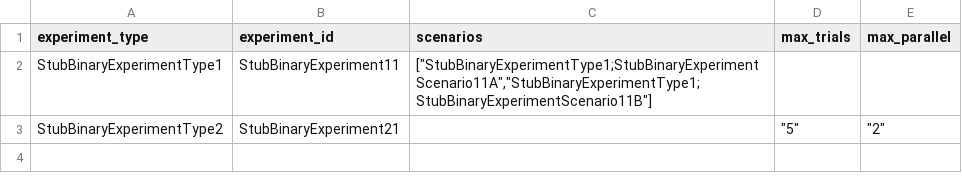
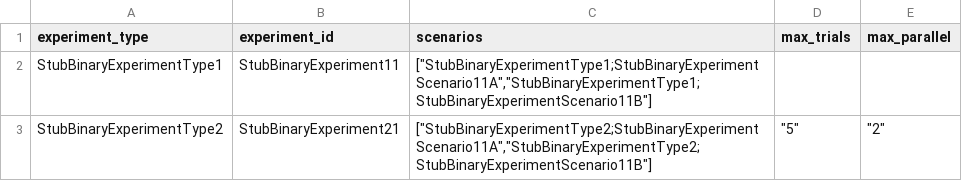
Before and after one commit to compatibl/runtime, a CSV file: preloads/stubs/cl/runtime/csv/StubBinaryExperiment.csv, drawn as a sheet.

```diff
--- a/preloads/stubs/cl/runtime/csv/StubBinaryExperiment.csv
+++ b/preloads/stubs/cl/runtime/csv/StubBinaryExperiment.csv
@@ -2,2 +2,2 @@ experiment_type,experiment_id,scenarios,max_trials,max_parallel
 StubBinaryExperimentType1,StubBinaryExperiment11,"[""StubBinaryExperimentType1;StubBinaryExperimentScenario11A"",""StubBinaryExperimentType1;StubBinaryExperimentScenario11B""]",,
-StubBinaryExperimentType2,StubBinaryExperiment21,,"""5""","""2"""
+StubBinaryExperimentType2,StubBinaryExperiment21,"[""StubBinaryExperimentType2;StubBinaryExperimentScenario11A"",""StubBinaryExperimentType2;StubBinaryExperimentScenario11B""]","""5""","""2"""
```
Also changed, not shown: preloads/stubs/cl/runtime/csv/StubSupervisedBinaryExperiment.csv, preloads/stubs/cl/runtime/csv/StubSupervisedClassifierExperiment.csv, 34 other files.
